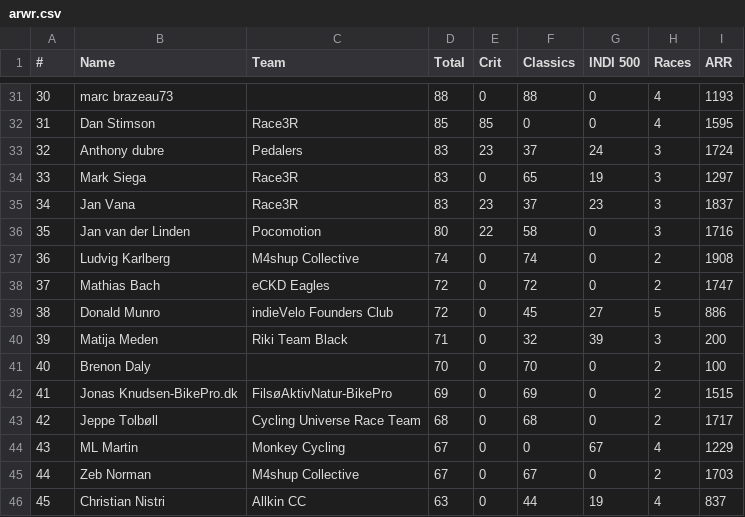
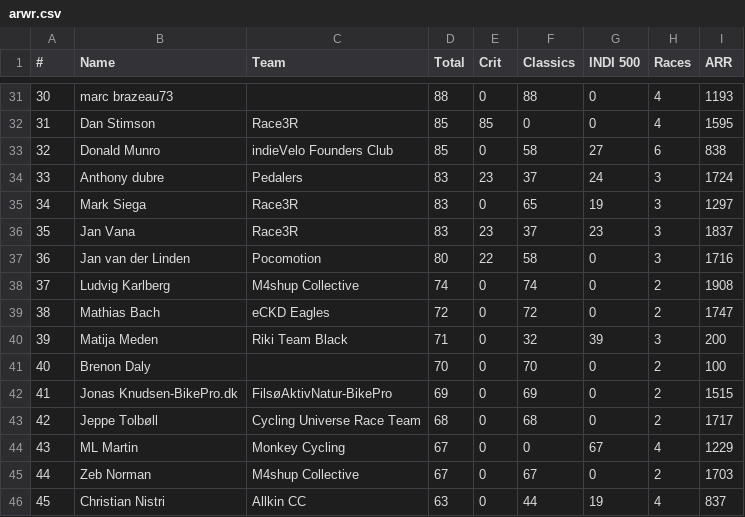
Before and after one commit to somaek/somaek.github.io, a CSV file: arwr.csv, drawn as a sheet; only a part is shown, gaps mark what is left out; removed rows and columns are numbered as before the commit, all else as after; the diff names each change by its address in the sheet, - before the commit and + after, or states it on an @@ line.

Commit message:
Flat: latest data (2025-11-22T22:17:15.139Z) {   "date": "2025-11-22T22:17:15.139Z",   "files": [     {       "name": "arwr.csv",       "deltaBytes": 0,       "source": "https://docs.google.com/spreadsheets/d/e/2PACX-1vTFFpRBp56INVL1XqmHbGBrISvVdzqQ1C3N-sf9xox4oJugyPqYw7OwbxpkyolEjx8BPIkd7mb2ICza/pub?gid=745704294&single=true&output=csv"     },     {       "name": "classicsW.csv",       "deltaBytes": 58,       "source": "https://docs.google.com/spreadsheets/d/e/2PACX-1vRvhxu0K_Xo9xfMRuphtXMsu4NDZejmGdOMvQW-H1NackeL8_LvkIonBTkc2nAxAAJUbobOnL4E_dJh/pub?gid=1269985083&single=true&output=csv"     },     {       "name": "classicsL.csv",       "deltaBytes": 4,       "source": "https://docs.google.com/spreadsheets/d/e/2PACX-1vRvhxu0K_Xo9xfMRuphtXMsu4NDZejmGdOMvQW-H1NackeL8_LvkIonBTkc2nAxAAJUbobOnL4E_dJh/pub?gid=1430084053&single=true&output=csv"     }   ] }

```diff
--- a/arwr.csv
+++ b/arwr.csv
+row 33: 32 | Donald Munro | indieVelo Founders Club | 85 | 0 | 58 | 27 | 6 | 838
@@ column A (#) renumbered between rows 34 and 39 @@
-row 39: 38 | Donald Munro | indieVelo Founders Club | 72 | 0 | 45 | 27 | 5 | 886
```
Also changed, not shown: classicsL.csv, classicsW.csv.
